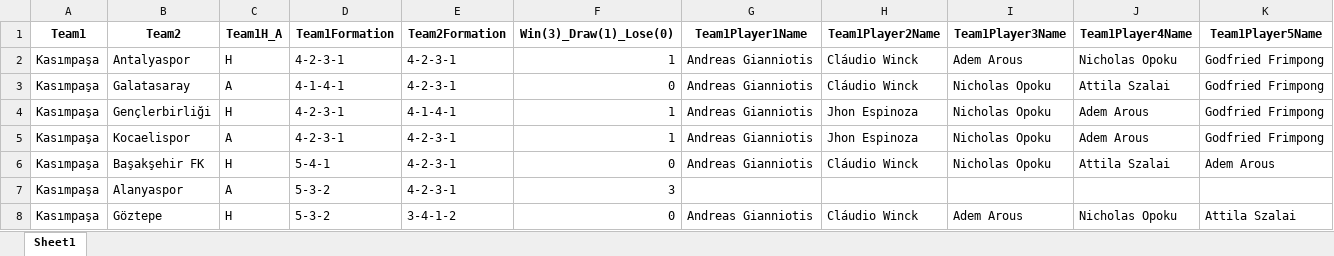
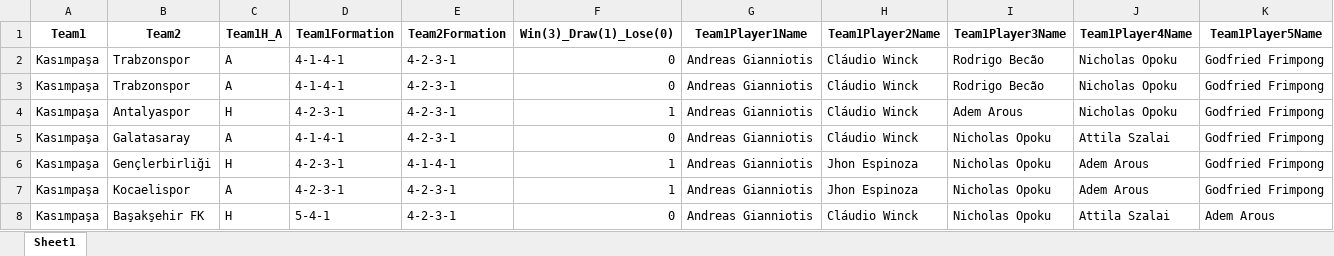
Before and after one commit to goloncesi-ai/predictaball-web, an Excel workbook: Data/Turkish Super League/Kasımpaşa/mixed-seasons/Kasımpaşa_Games_Input.xlsx, sheet Sheet1, drawn as a sheet; only a part is shown; the shorter side is filled out with more unchanged rows; values as stored, in another font and other column widths than the file's, no borders; rows hold the shown columns only; the diff names each change by its address in the sheet, - before the commit and + after, or states it on an @@ line.

```diff
--- a/Data/Turkish Super League/Kasımpaşa/mixed-seasons/Kasımpaşa_Games_Input.xlsx (sheet Sheet1)
+++ b/Data/Turkish Super League/Kasımpaşa/mixed-seasons/Kasımpaşa_Games_Input.xlsx (sheet Sheet1)
+row 2: Kasımpaşa | Trabzonspor | A | 4-1-4-1 | 4-2-3-1 | 0 | Andreas Gianniotis | Cláudio Winck | Rodrigo Becão | Nicholas Opoku | Godfried Frimpong
+row 3: Kasımpaşa | Trabzonspor | A | 4-1-4-1 | 4-2-3-1 | 0 | Andreas Gianniotis | Cláudio Winck | Rodrigo Becão | Nicholas Opoku | Godfried Frimpong
```
Also changed, not shown: Data/Turkish Super League/Fenerbahçe/mixed-seasons/Fenerbahçe_Games_Input.xlsx, Data/Turkish Super League/Galatasaray/mixed-seasons/Galatasaray_Games_Input.xlsx, 55 other files.
